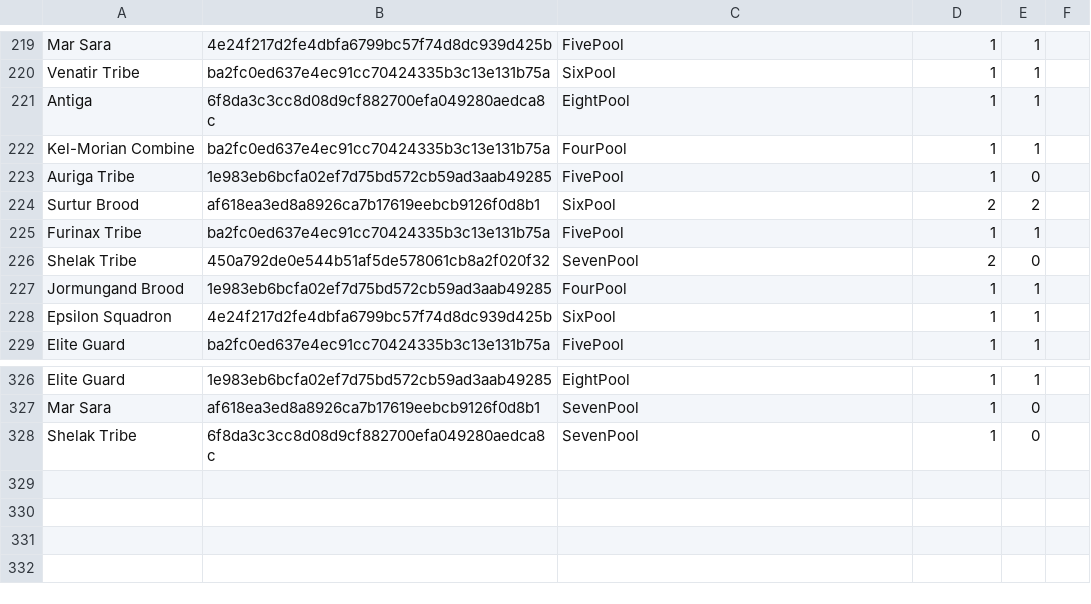
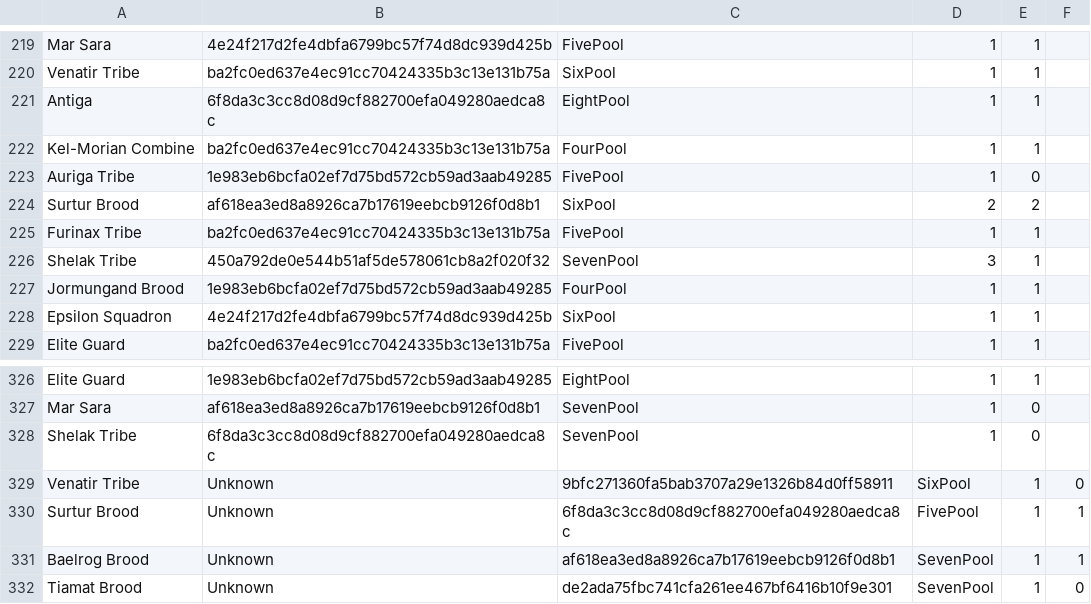
Before and after one commit to Ikkisoad/IkkisoStartcraft, a CSV file: src/starterbot/stats/data/strats-v0.csv, drawn as a sheet; only a part is shown, gaps mark what is left out.

```diff
--- a/src/starterbot/stats/data/strats-v0.csv
+++ b/src/starterbot/stats/data/strats-v0.csv
@@ -225,3 +225,3 @@ Surtur Brood,af618ea3ed8a8926ca7b17619eebcb9126f0d8b1,SixPool,2,2
 Furinax Tribe,ba2fc0ed637e4ec91cc70424335b3c13e131b75a,FivePool,1,1
-Shelak Tribe,450a792de0e544b51af5de578061cb8a2f020f32,SevenPool,2,0
+Shelak Tribe,450a792de0e544b51af5de578061cb8a2f020f32,SevenPool,3,1
 Jormungand Brood,1e983eb6bcfa02ef7d75bd572cb59ad3aab49285,FourPool,1,1
@@ -328 +328,5 @@ Mar Sara,af618ea3ed8a8926ca7b17619eebcb9126f0d8b1,SevenPool,1,0
 Shelak Tribe,6f8da3c3cc8d08d9cf882700efa049280aedca8c,SevenPool,1,0
+Venatir Tribe,Unknown,9bfc271360fa5bab3707a29e1326b84d0ff58911,SixPool,1,0
+Surtur Brood,Unknown,6f8da3c3cc8d08d9cf882700efa049280aedca8c,FivePool,1,1
+Baelrog Brood,Unknown,af618ea3ed8a8926ca7b17619eebcb9126f0d8b1,SevenPool,1,1
+Tiamat Brood,Unknown,de2ada75fbc741cfa261ee467bf6416b10f9e301,SevenPool,1,0
```
Also changed, not shown: 5 other files.
